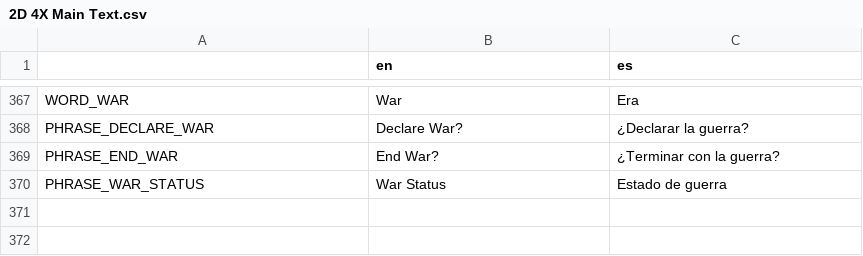
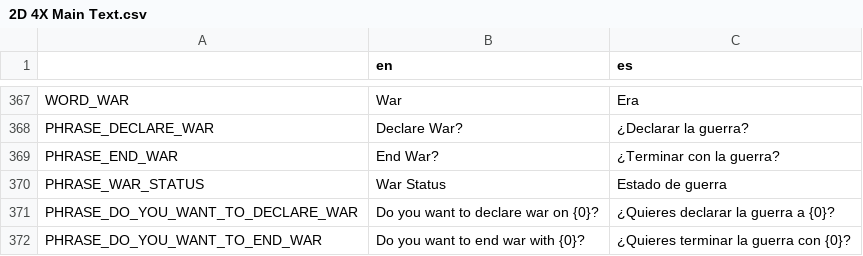
Before and after one commit to lordhaywire/2D-4X, a CSV file: Localization/2D 4X Main Text.csv, drawn as a sheet; only a part is shown, gaps mark what is left out; the diff names each change by its address in the sheet, - before the commit and + after, or states it on an @@ line.

```diff
--- a/Localization/2D 4X Main Text.csv
+++ b/Localization/2D 4X Main Text.csv
+row 371: PHRASE_DO_YOU_WANT_TO_DECLARE_WAR | Do you want to declare war on {0}? | ¿Quieres declarar la guerra a {0}?
+row 372: PHRASE_DO_YOU_WANT_TO_END_WAR | Do you want to end war with {0}? | ¿Quieres terminar la guerra con {0}?
```
Also changed, not shown: 16 other files.
